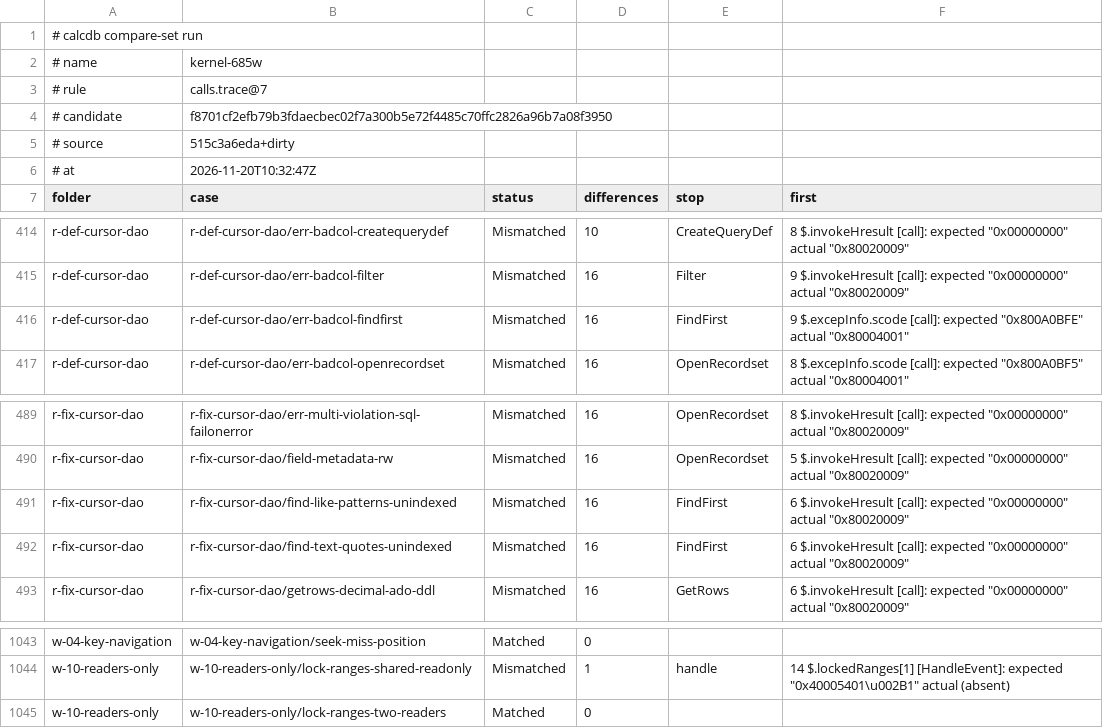
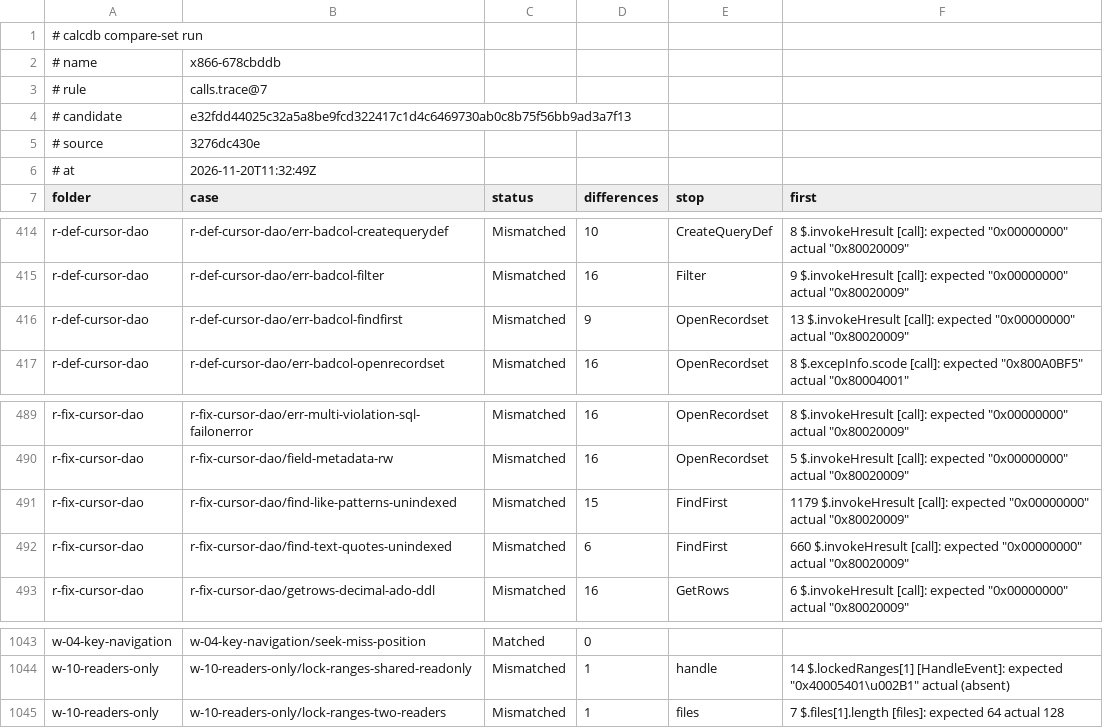
Before and after one commit to DnaCalc/CalcDb, a TSV file: docs/work/compare-baseline.tsv, drawn as a sheet; only a part is shown, gaps mark what is left out; the diff covers the shown part only.

```diff
--- a/docs/work/compare-baseline.tsv
+++ b/docs/work/compare-baseline.tsv
@@ -1,7 +1,7 @@
 # calcdb compare-set run
-# name	kernel-685w
+# name	x866-678cbddb
 # rule	calls.trace@7
-# candidate	f8701cf2efb79b3fdaecbec02f7a300b5e72f4485c70ffc2826a96b7a08f3950
-# source	515c3a6eda+dirty
-# at	2026-11-20T10:32:47Z
+# candidate	e32fdd44025c32a5a8be9fcd322417c1d4c6469730ab0c8b75f56bb9ad3a7f13
+# source	3276dc430e
+# at	2026-11-20T11:32:49Z
 folder	case	status	differences	stop	first
@@ -415,3 +415,3 @@ r-def-cursor-dao	r-def-cursor-dao/err-badcol-createquerydef	Mismatched	10	Create
 r-def-cursor-dao	r-def-cursor-dao/err-badcol-filter	Mismatched	16	Filter	9 $.invokeHresult [call]: expected "0x00000000" actual "0x80020009"
-r-def-cursor-dao	r-def-cursor-dao/err-badcol-findfirst	Mismatched	16	FindFirst	9 $.excepInfo.scode [call]: expected "0x800A0BFE" actual "0x80004001"
+r-def-cursor-dao	r-def-cursor-dao/err-badcol-findfirst	Mismatched	9	OpenRecordset	13 $.invokeHresult [call]: expected "0x00000000" actual "0x80020009"
 r-def-cursor-dao	r-def-cursor-dao/err-badcol-openrecordset	Mismatched	16	OpenRecordset	8 $.excepInfo.scode [call]: expected "0x800A0BF5" actual "0x80004001"
@@ -490,4 +490,4 @@ r-fix-cursor-dao	r-fix-cursor-dao/err-multi-violation-sql-failonerror	Mismatched
 r-fix-cursor-dao	r-fix-cursor-dao/field-metadata-rw	Mismatched	16	OpenRecordset	5 $.invokeHresult [call]: expected "0x00000000" actual "0x80020009"
-r-fix-cursor-dao	r-fix-cursor-dao/find-like-patterns-unindexed	Mismatched	16	FindFirst	6 $.invokeHresult [call]: expected "0x00000000" actual "0x80020009"
-r-fix-cursor-dao	r-fix-cursor-dao/find-text-quotes-unindexed	Mismatched	16	FindFirst	6 $.invokeHresult [call]: expected "0x00000000" actual "0x80020009"
+r-fix-cursor-dao	r-fix-cursor-dao/find-like-patterns-unindexed	Mismatched	15	FindFirst	1179 $.invokeHresult [call]: expected "0x00000000" actual "0x80020009"
+r-fix-cursor-dao	r-fix-cursor-dao/find-text-quotes-unindexed	Mismatched	6	FindFirst	660 $.invokeHresult [call]: expected "0x00000000" actual "0x80020009"
 r-fix-cursor-dao	r-fix-cursor-dao/getrows-decimal-ado-ddl	Mismatched	16	GetRows	6 $.invokeHresult [call]: expected "0x00000000" actual "0x80020009"
@@ -1044,2 +1044,2 @@ w-04-key-navigation	w-04-key-navigation/seek-miss-position	Matched	0
 w-10-readers-only	w-10-readers-only/lock-ranges-shared-readonly	Mismatched	1	handle	14 $.lockedRanges[1] [HandleEvent]: expected "0x40005401\u002B1" actual (absent)
-w-10-readers-only	w-10-readers-only/lock-ranges-two-readers	Matched	0		
+w-10-readers-only	w-10-readers-only/lock-ranges-two-readers	Mismatched	1	files	7 $.files[1].length [files]: expected 64 actual 128
```
Also changed, not shown: 44 edited cells elsewhere in this file, 3 other files.
